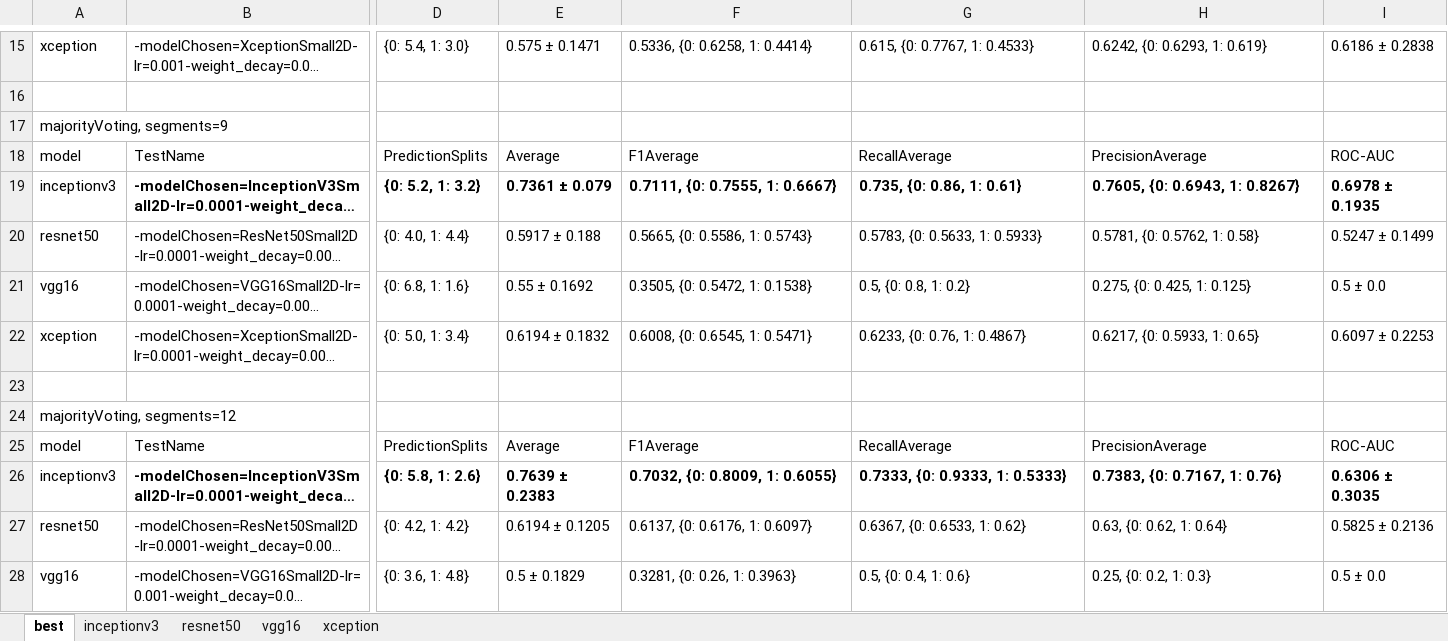
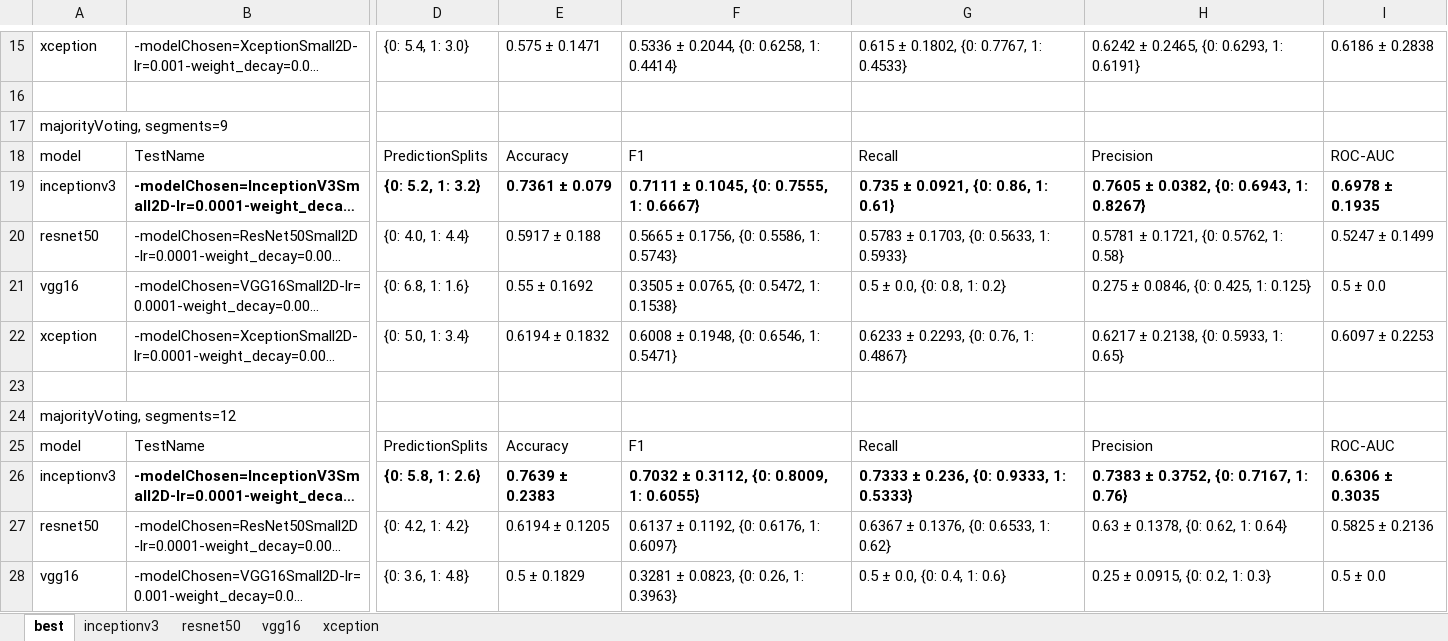
Before and after one commit to DaLawnChair/Pancreas-Cancer-Prognosis, an Excel workbook: NewRECISTGroupingTestsResults/majorityFormatted.xlsx, sheet best, drawn as a sheet; only a part is shown, gaps mark what is left out; long unchanged cells end in …; values as stored, in another font and other column widths than the file's, no borders; the diff covers the shown part only; the diff names each change by its address in the sheet, - before the commit and + after, or states it on an @@ line.

Commit message:
Easier to run all tests with augmentations, added SEM to added xlsx values * Changed behaviour of averageMultilabelMetricScores() to calculate the mean, sem, dictionary averages, and data; adding in the sem parameter. * Updated the result of averageMultilabelMetricScores() to appendMetricsToXLSX() * updated Formatted.xlsx versions of NEWRECISTGroupingTestResults * made the segmentsMultiple determine the voting system for running the gridsearch function, now can run all tests in 1 script. * Added ability to easier generate transforms with adding Compose objects and getModelTransformation(), which houses the default transformations and can add in additional transformations

```diff
--- a/NewRECISTGroupingTestsResults/majorityFormatted.xlsx (sheet best)
+++ b/NewRECISTGroupingTestsResults/majorityFormatted.xlsx (sheet best)
-F15: 0.5336, {0: 0.6258, 1: 0.4414}
+F15: 0.5336 ± 0.2044, {0: 0.6258, 1: 0.4414}
-G15: 0.615, {0: 0.7767, 1: 0.4533}
+G15: 0.615 ± 0.1802, {0: 0.7767, 1: 0.4533}
-H15: 0.6242, {0: 0.6293, 1: 0.619}
+H15: 0.6242 ± 0.2465, {0: 0.6293, 1: 0.6191}
-E18: Average
+E18: Accuracy
-F18: F1Average
+F18: F1
-G18: RecallAverage
+G18: Recall
-H18: PrecisionAverage
+H18: Precision
-F19: 0.7111, {0: 0.7555, 1: 0.6667}
+F19: 0.7111 ± 0.1045, {0: 0.7555, 1: 0.6667}
-G19: 0.735, {0: 0.86, 1: 0.61}
+G19: 0.735 ± 0.0921, {0: 0.86, 1: 0.61}
-H19: 0.7605, {0: 0.6943, 1: 0.8267}
+H19: 0.7605 ± 0.0382, {0: 0.6943, 1: 0.8267}
-F20: 0.5665, {0: 0.5586, 1: 0.5743}
+F20: 0.5665 ± 0.1756, {0: 0.5586, 1: 0.5743}
-G20: 0.5783, {0: 0.5633, 1: 0.5933}
+G20: 0.5783 ± 0.1703, {0: 0.5633, 1: 0.5933}
-H20: 0.5781, {0: 0.5762, 1: 0.58}
+H20: 0.5781 ± 0.1721, {0: 0.5762, 1: 0.58}
-F21: 0.3505, {0: 0.5472, 1: 0.1538}
+F21: 0.3505 ± 0.0765, {0: 0.5472, 1: 0.1538}
-G21: 0.5, {0: 0.8, 1: 0.2}
+G21: 0.5 ± 0.0, {0: 0.8, 1: 0.2}
-H21: 0.275, {0: 0.425, 1: 0.125}
+H21: 0.275 ± 0.0846, {0: 0.425, 1: 0.125}
-F22: 0.6008, {0: 0.6545, 1: 0.5471}
+F22: 0.6008 ± 0.1948, {0: 0.6546, 1: 0.5471}
-G22: 0.6233, {0: 0.76, 1: 0.4867}
+G22: 0.6233 ± 0.2293, {0: 0.76, 1: 0.4867}
-H22: 0.6217, {0: 0.5933, 1: 0.65}
+H22: 0.6217 ± 0.2138, {0: 0.5933, 1: 0.65}
-E25: Average
+E25: Accuracy
-F25: F1Average
+F25: F1
-G25: RecallAverage
+G25: Recall
-H25: PrecisionAverage
+H25: Precision
-F26: 0.7032, {0: 0.8009, 1: 0.6055}
+F26: 0.7032 ± 0.3112, {0: 0.8009, 1: 0.6055}
-G26: 0.7333, {0: 0.9333, 1: 0.5333}
+G26: 0.7333 ± 0.236, {0: 0.9333, 1: 0.5333}
-H26: 0.7383, {0: 0.7167, 1: 0.76}
+H26: 0.7383 ± 0.3752, {0: 0.7167, 1: 0.76}
-F27: 0.6137, {0: 0.6176, 1: 0.6097}
+F27: 0.6137 ± 0.1192, {0: 0.6176, 1: 0.6097}
-G27: 0.6367, {0: 0.6533, 1: 0.62}
+G27: 0.6367 ± 0.1376, {0: 0.6533, 1: 0.62}
-H27: 0.63, {0: 0.62, 1: 0.64}
+H27: 0.63 ± 0.1378, {0: 0.62, 1: 0.64}
-F28: 0.3281, {0: 0.26, 1: 0.3963}
+F28: 0.3281 ± 0.0823, {0: 0.26, 1: 0.3963}
-G28: 0.5, {0: 0.4, 1: 0.6}
+G28: 0.5 ± 0.0, {0: 0.4, 1: 0.6}
-H28: 0.25, {0: 0.2, 1: 0.3}
+H28: 0.25 ± 0.0915, {0: 0.2, 1: 0.3}
```
Also changed, not shown: 33 edited cells elsewhere in this sheet, sheet xception, sheet vgg16, sheet resnet50, sheet inceptionv3, NewRECISTGroupingTestsResults/average.xlsx, NewRECISTGroupingTestsResults/averageFormatted.xlsx, 9 other files.
